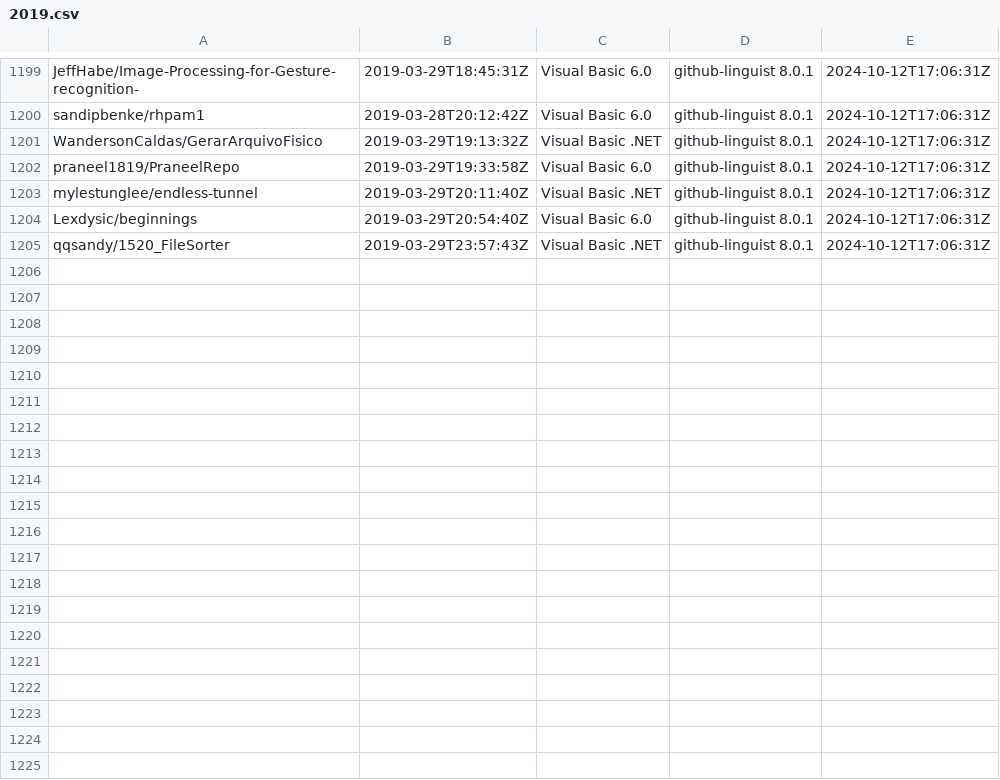
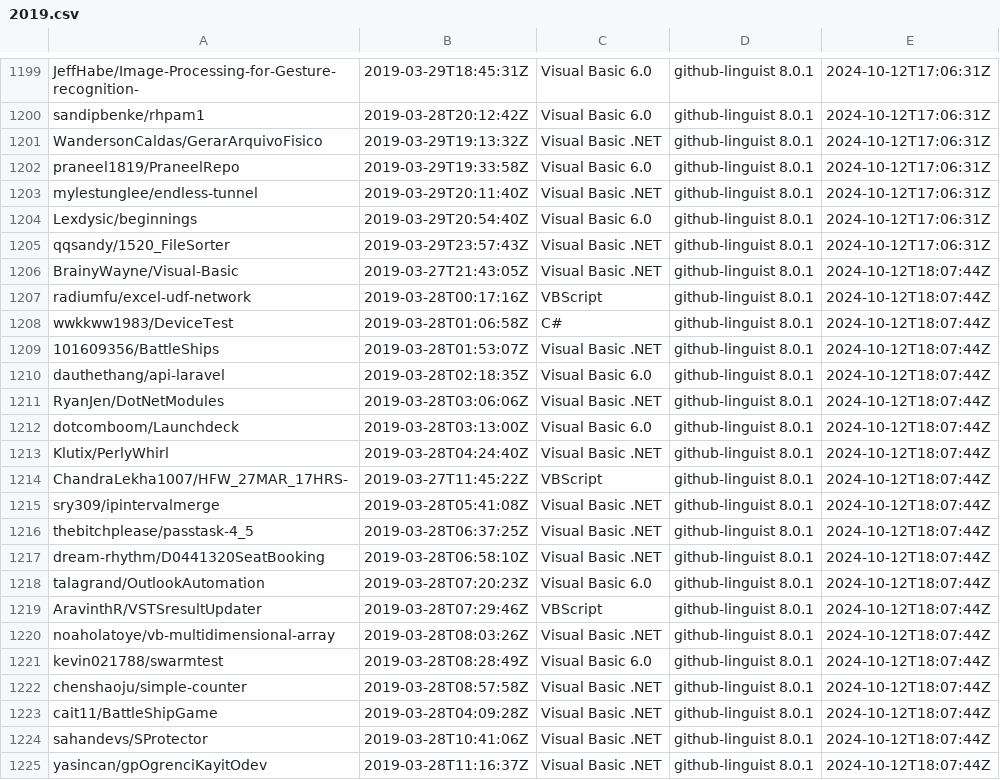
Before and after one commit to DecimalTurn/Visual-Basic-Data, a CSV file: data/2019.csv, drawn as a sheet; only a part is shown, gaps mark what is left out; the diff covers the shown part only; the diff names each change by its address in the sheet, - before the commit and + after, or states it on an @@ line.

```diff
--- a/data/2019.csv
+++ b/data/2019.csv
+row 1206: BrainyWayne/Visual-Basic | 2019-03-27T21:43:05Z | Visual Basic .NET | github-linguist 8.0.1 | 2024-10-12T18:07:44Z
+row 1207: radiumfu/excel-udf-network | 2019-03-28T00:17:16Z | VBScript | github-linguist 8.0.1 | 2024-10-12T18:07:44Z
+row 1208: wwkkww1983/DeviceTest | 2019-03-28T01:06:58Z | C# | github-linguist 8.0.1 | 2024-10-12T18:07:44Z
+row 1209: 101609356/BattleShips | 2019-03-28T01:53:07Z | Visual Basic .NET | github-linguist 8.0.1 | 2024-10-12T18:07:44Z
+row 1210: dauthethang/api-laravel | 2019-03-28T02:18:35Z | Visual Basic 6.0 | github-linguist 8.0.1 | 2024-10-12T18:07:44Z
+row 1211: RyanJen/DotNetModules | 2019-03-28T03:06:06Z | Visual Basic .NET | github-linguist 8.0.1 | 2024-10-12T18:07:44Z
+row 1212: dotcomboom/Launchdeck | 2019-03-28T03:13:00Z | Visual Basic 6.0 | github-linguist 8.0.1 | 2024-10-12T18:07:44Z
+row 1213: Klutix/PerlyWhirl | 2019-03-28T04:24:40Z | Visual Basic .NET | github-linguist 8.0.1 | 2024-10-12T18:07:44Z
+row 1214: ChandraLekha1007/HFW_27MAR_17HRS- | 2019-03-27T11:45:22Z | VBScript | github-linguist 8.0.1 | 2024-10-12T18:07:44Z
+row 1215: sry309/ipintervalmerge | 2019-03-28T05:41:08Z | Visual Basic .NET | github-linguist 8.0.1 | 2024-10-12T18:07:44Z
+row 1216: thebitchplease/passtask-4_5 | 2019-03-28T06:37:25Z | Visual Basic .NET | github-linguist 8.0.1 | 2024-10-12T18:07:44Z
+row 1217: dream-rhythm/D0441320SeatBooking | 2019-03-28T06:58:10Z | Visual Basic .NET | github-linguist 8.0.1 | 2024-10-12T18:07:44Z
+row 1218: talagrand/OutlookAutomation | 2019-03-28T07:20:23Z | Visual Basic 6.0 | github-linguist 8.0.1 | 2024-10-12T18:07:44Z
+row 1219: AravinthR/VSTSresultUpdater | 2019-03-28T07:29:46Z | VBScript | github-linguist 8.0.1 | 2024-10-12T18:07:44Z
+row 1220: noaholatoye/vb-multidimensional-array | 2019-03-28T08:03:26Z | Visual Basic .NET | github-linguist 8.0.1 | 2024-10-12T18:07:44Z
+row 1221: kevin021788/swarmtest | 2019-03-28T08:28:49Z | Visual Basic 6.0 | github-linguist 8.0.1 | 2024-10-12T18:07:44Z
+row 1222: chenshaoju/simple-counter | 2019-03-28T08:57:58Z | Visual Basic .NET | github-linguist 8.0.1 | 2024-10-12T18:07:44Z
+row 1223: cait11/BattleShipGame | 2019-03-28T04:09:28Z | Visual Basic .NET | github-linguist 8.0.1 | 2024-10-12T18:07:44Z
+row 1224: sahandevs/SProtector | 2019-03-28T10:41:06Z | Visual Basic .NET | github-linguist 8.0.1 | 2024-10-12T18:07:44Z
+row 1225: yasincan/gpOgrenciKayitOdev | 2019-03-28T11:16:37Z | Visual Basic .NET | github-linguist 8.0.1 | 2024-10-12T18:07:44Z
```
Also changed, not shown: 18 added rows elsewhere in this file, 1 other file.
